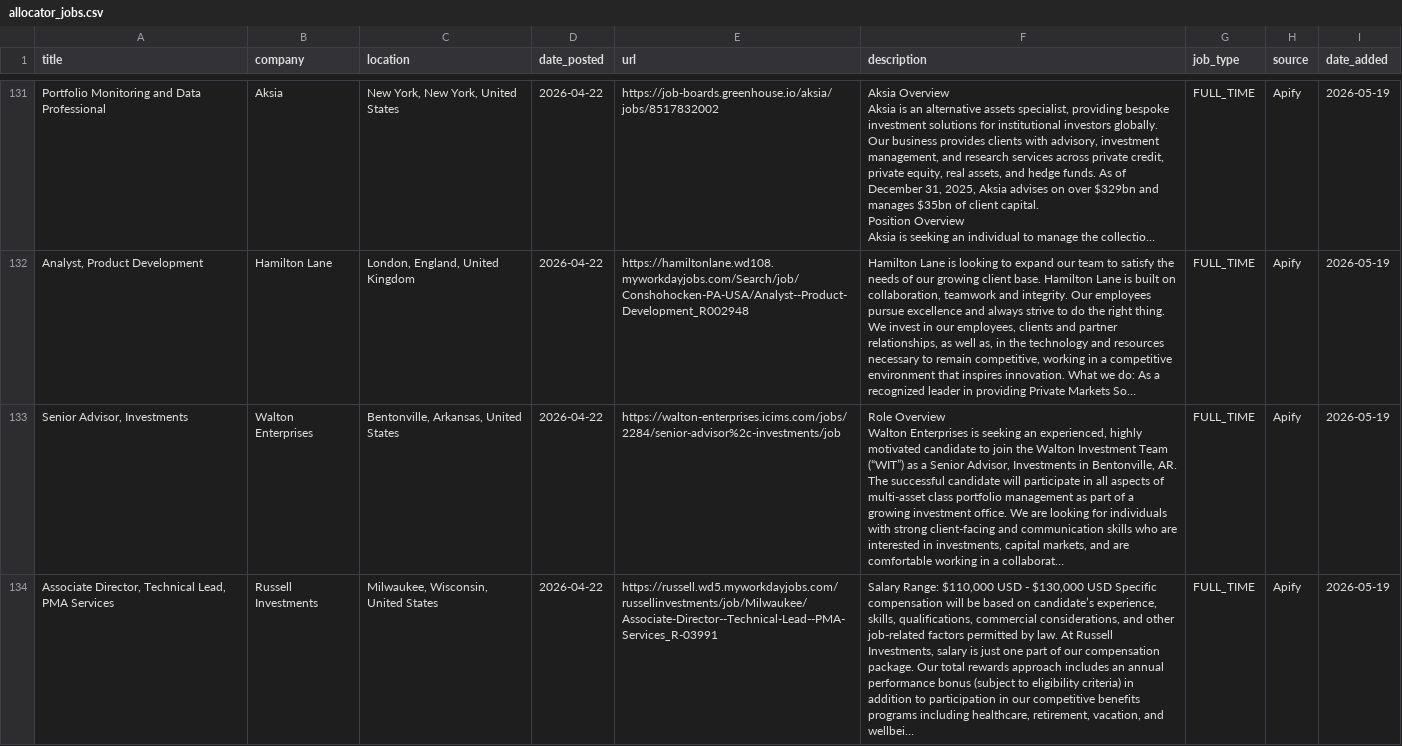
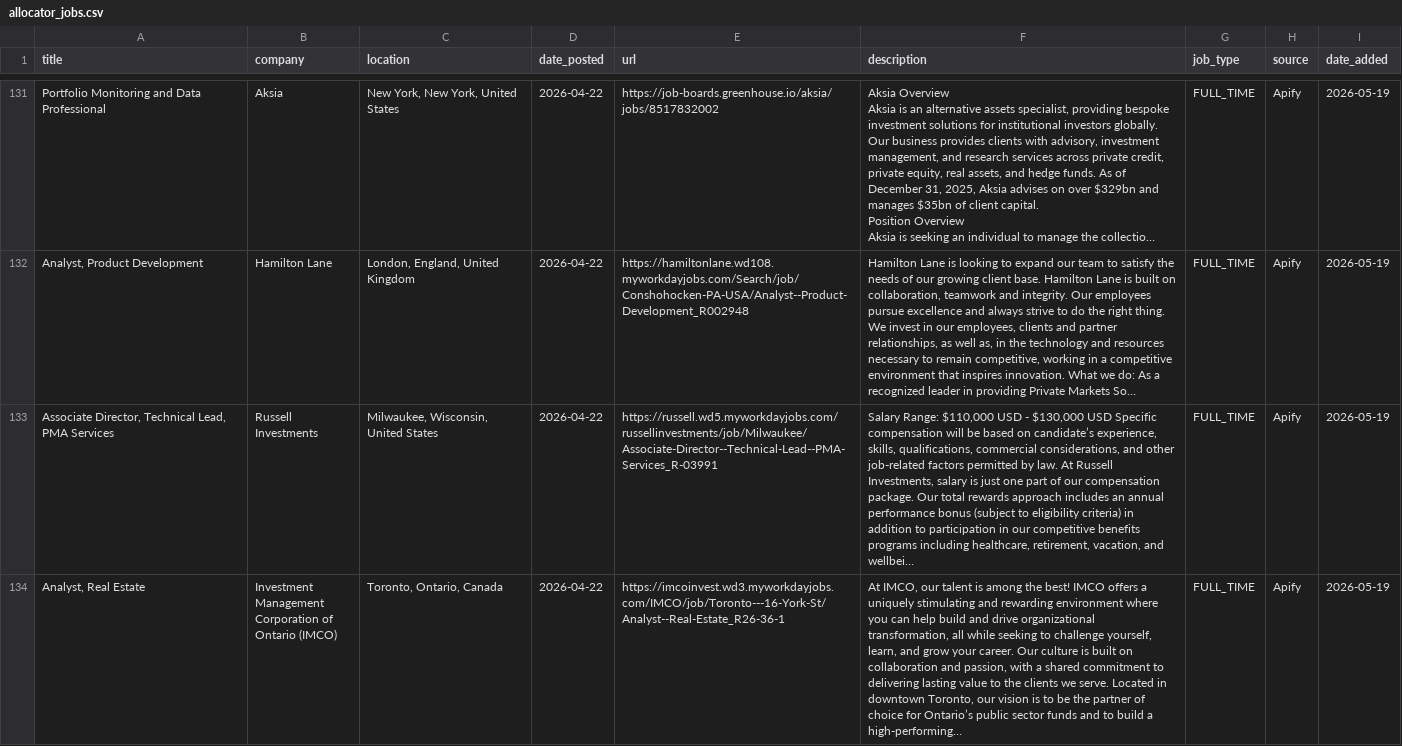
Before and after one commit to kamitchell588/allocator-jobs, a CSV file: allocator_jobs.csv, drawn as a sheet; only a part is shown, gaps mark what is left out; the shorter side is filled out with more unchanged rows; long unchanged cells end in …; ↵ is a line break in a cell; the diff covers the shown part only; the diff names each change by its address in the sheet, - before the commit and + after, or states it on an @@ line.

```diff
--- a/allocator_jobs.csv
+++ b/allocator_jobs.csv
-row 133: Senior Advisor, Investments | Walton Enterprises | Bentonville, Arkansas, United States | 2026-04-22 | https://walton-enterprises.icims.com/jobs/2284/senior-advisor%2c-investments/job | Role Overview ↵ Walton Enterprises is seeking an experienced, highly motivated candidate to join the Walton Investment Team (“WIT”) as a Senior Advisor, Investments in Bentonville, AR. ↵ The successful candidate will participate in all aspects of multi-asset class portfolio management as part of a growing investment office. We are looking for individuals with strong client-facing and communication skills who are interested in investments, capital markets, and are comfortable working in a collaborat… | FULL_TIME | Apify | 2026-05-19
```
Also changed, not shown: 2 removed rows elsewhere in this file, 2 other files.
